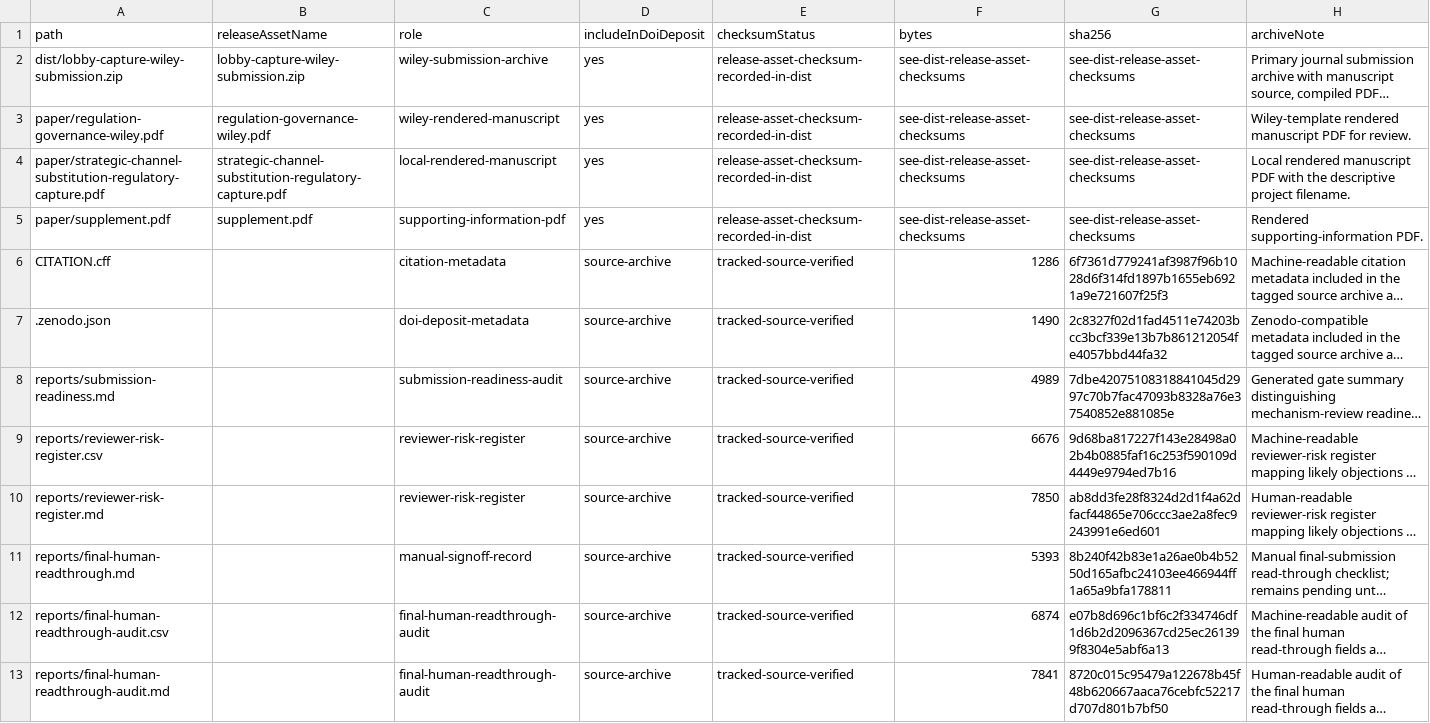
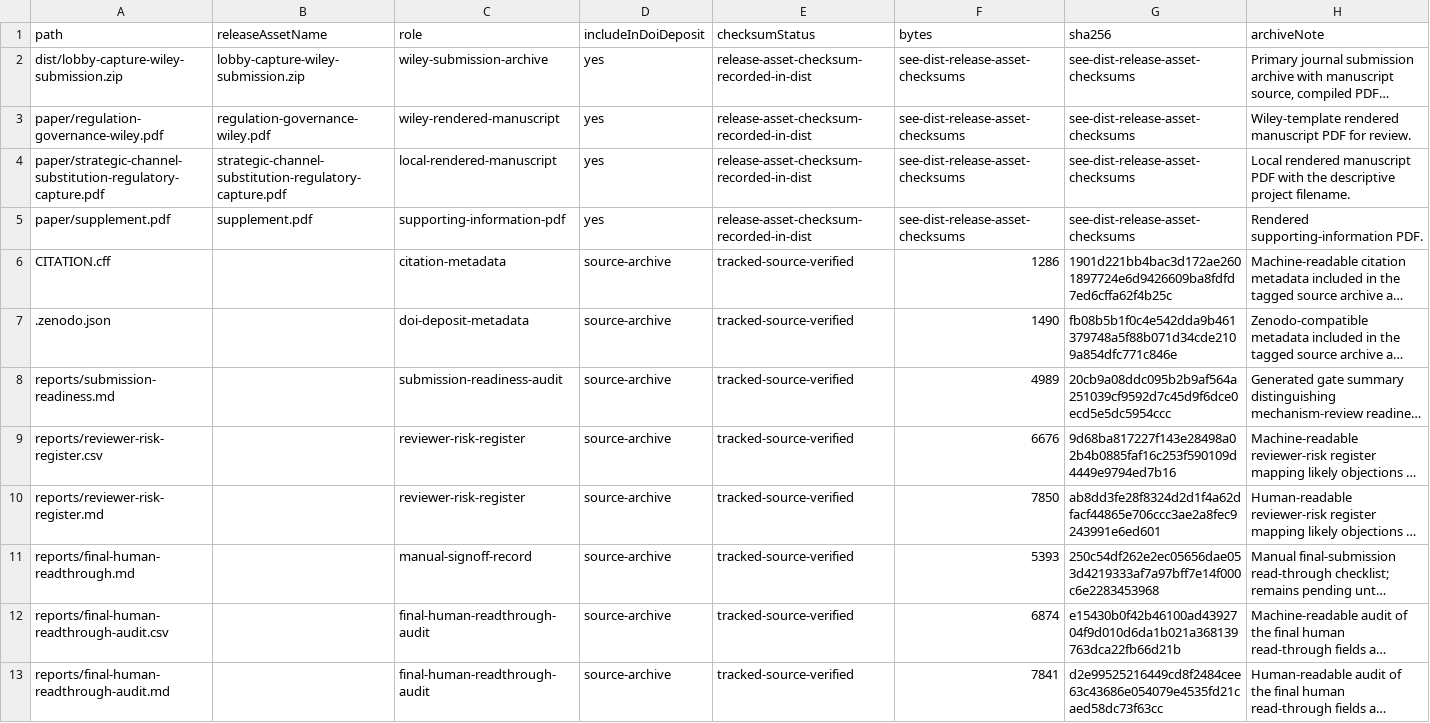
Before and after one commit to Jacoba1100254352/lobby-capture-simulator, a CSV file: reports/archive-handoff-manifest.csv, drawn as a sheet; long unchanged cells end in …; the diff names each change by its address in the sheet, - before the commit and + after, or states it on an @@ line.

Commit message:
Make paper release artifacts reproducible

```diff
--- a/reports/archive-handoff-manifest.csv
+++ b/reports/archive-handoff-manifest.csv
-G6 (sha256): 6f7361d779241af3987f96b1028d6f314fd1897b1655eb6921a9e721607f25f3
+G6 (sha256): 1901d221bb4bac3d172ae2601897724e6d9426609ba8fdfd7ed6cffa62f4b25c
-G7 (sha256): 2c8327f02d1fad4511e74203bcc3bcf339e13b7b861212054fe4057bbd44fa32
+G7 (sha256): fb08b5b1f0c4e542dda9b461379748a5f88b071d34cde2109a854dfc771c846e
-G8 (sha256): 7dbe42075108318841045d2997c70b7fac47093b8328a76e37540852e881085e
+G8 (sha256): 20cb9a08ddc095b2b9af564a251039cf9592d7c45d9f6dce0ecd5e5dc5954ccc
-G11 (sha256): 8b240f42b83e1a26ae0b4b5250d165afbc24103ee466944ff1a65a9bfa178811
+G11 (sha256): 250c54df262e2ec05656dae053d4219333af7a97bff7e14f000c6e2283453968
-G12 (sha256): e07b8d696c1bf6c2f334746df1d6b2d2096367cd25ec261399f8304e5abf6a13
+G12 (sha256): e15430b0f42b46100ad4392704f9d010d6da1b021a368139763dca22fb66d21b
-G13 (sha256): 8720c015c95479a122678b45f48b620667aaca76cebfc52217d707d801b7bf50
+G13 (sha256): d2e99525216449cd8f2484cee63c43686e054079e4535fd21caed58dc73f63cc
```
Also changed, not shown: reports/doi-deposit-readiness.csv, reports/final-human-readthrough-audit.csv, 20 other files.
